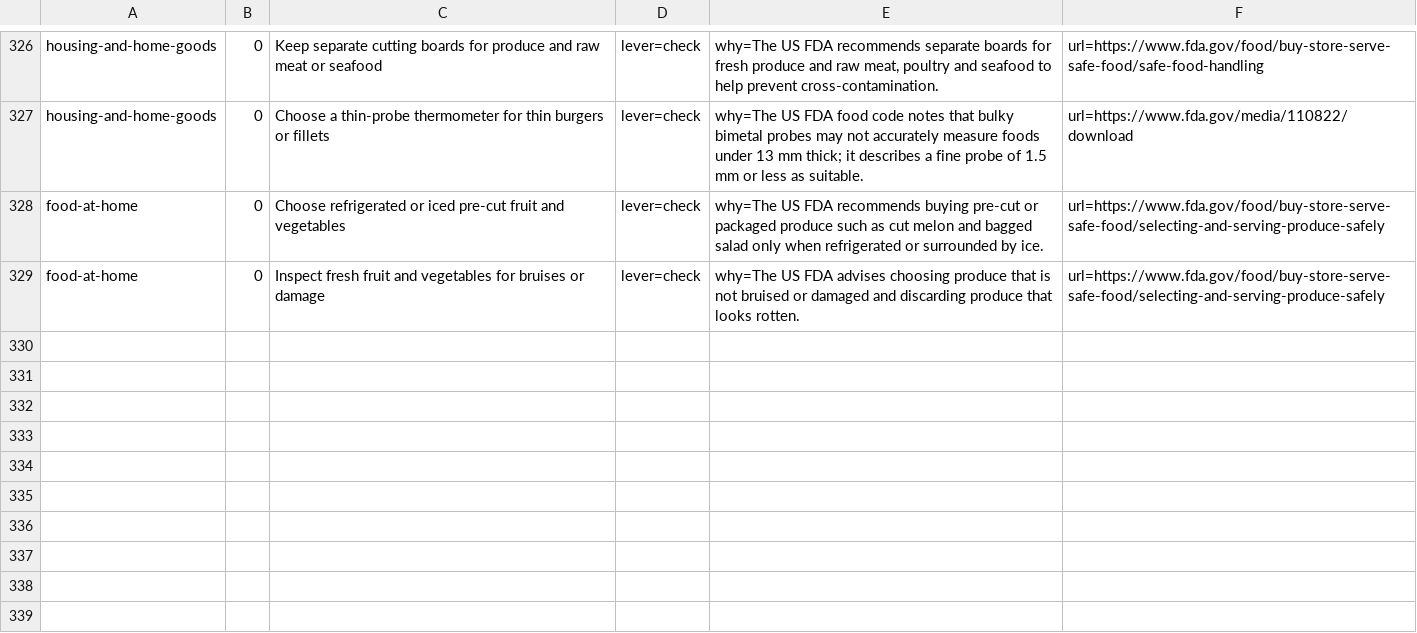
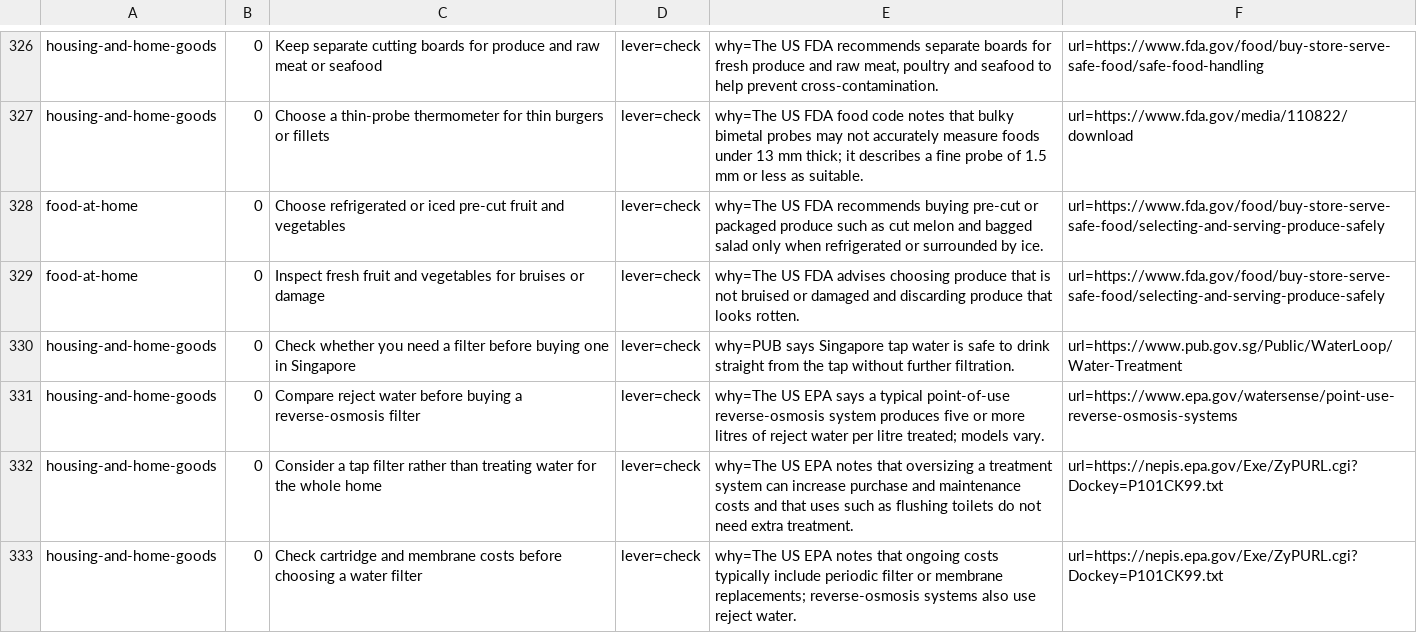
Before and after one commit to yujieteo/site, a TSV file: notes/advice.tsv, drawn as a sheet; only a part is shown, gaps mark what is left out.

Commit message:
Add practical water filter selection guidance (#63)

```diff
--- a/notes/advice.tsv
+++ b/notes/advice.tsv
@@ -329 +329,5 @@ food-at-home	0	Choose refrigerated or iced pre-cut fruit and vegetables	lever=ch
 food-at-home	0	Inspect fresh fruit and vegetables for bruises or damage	lever=check	why=The US FDA advises choosing produce that is not bruised or damaged and discarding produce that looks rotten.	url=https://www.fda.gov/food/buy-store-serve-safe-food/selecting-and-serving-produce-safely
+housing-and-home-goods	0	Check whether you need a filter before buying one in Singapore	lever=check	why=PUB says Singapore tap water is safe to drink straight from the tap without further filtration.	url=https://www.pub.gov.sg/Public/WaterLoop/Water-Treatment
+housing-and-home-goods	0	Compare reject water before buying a reverse-osmosis filter	lever=check	why=The US EPA says a typical point-of-use reverse-osmosis system produces five or more litres of reject water per litre treated; models vary.	url=https://www.epa.gov/watersense/point-use-reverse-osmosis-systems
+housing-and-home-goods	0	Consider a tap filter rather than treating water for the whole home	lever=check	why=The US EPA notes that oversizing a treatment system can increase purchase and maintenance costs and that uses such as flushing toilets do not need extra treatment.	url=https://nepis.epa.gov/Exe/ZyPURL.cgi?Dockey=P101CK99.txt
+housing-and-home-goods	0	Check cartridge and membrane costs before choosing a water filter	lever=check	why=The US EPA notes that ongoing costs typically include periodic filter or membrane replacements; reverse-osmosis systems also use reject water.	url=https://nepis.epa.gov/Exe/ZyPURL.cgi?Dockey=P101CK99.txt
```
